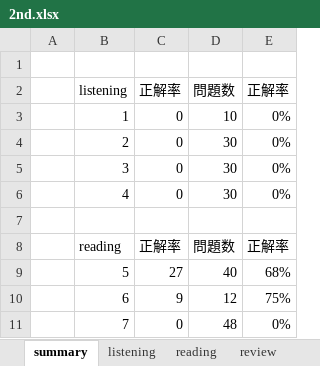
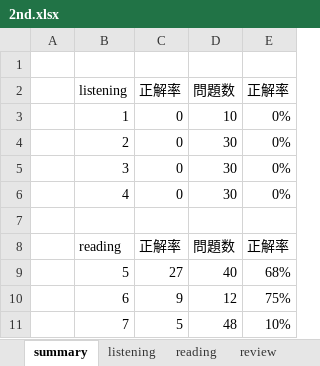
Before and after one commit to Shinichi0713/english-study, an Excel workbook: l_r/2nd.xlsx, sheet summary, drawn as a sheet; values as stored, in another font and other column widths than the file's, no borders; the diff names each change by its address in the sheet, - before the commit and + after, or states it on an @@ line.

```diff
--- a/l_r/2nd.xlsx (sheet summary)
+++ b/l_r/2nd.xlsx (sheet summary)
-C11: 0
+C11: 5
-E11: 0%
+E11: 10%
```
Also changed, not shown: sheet reading.
